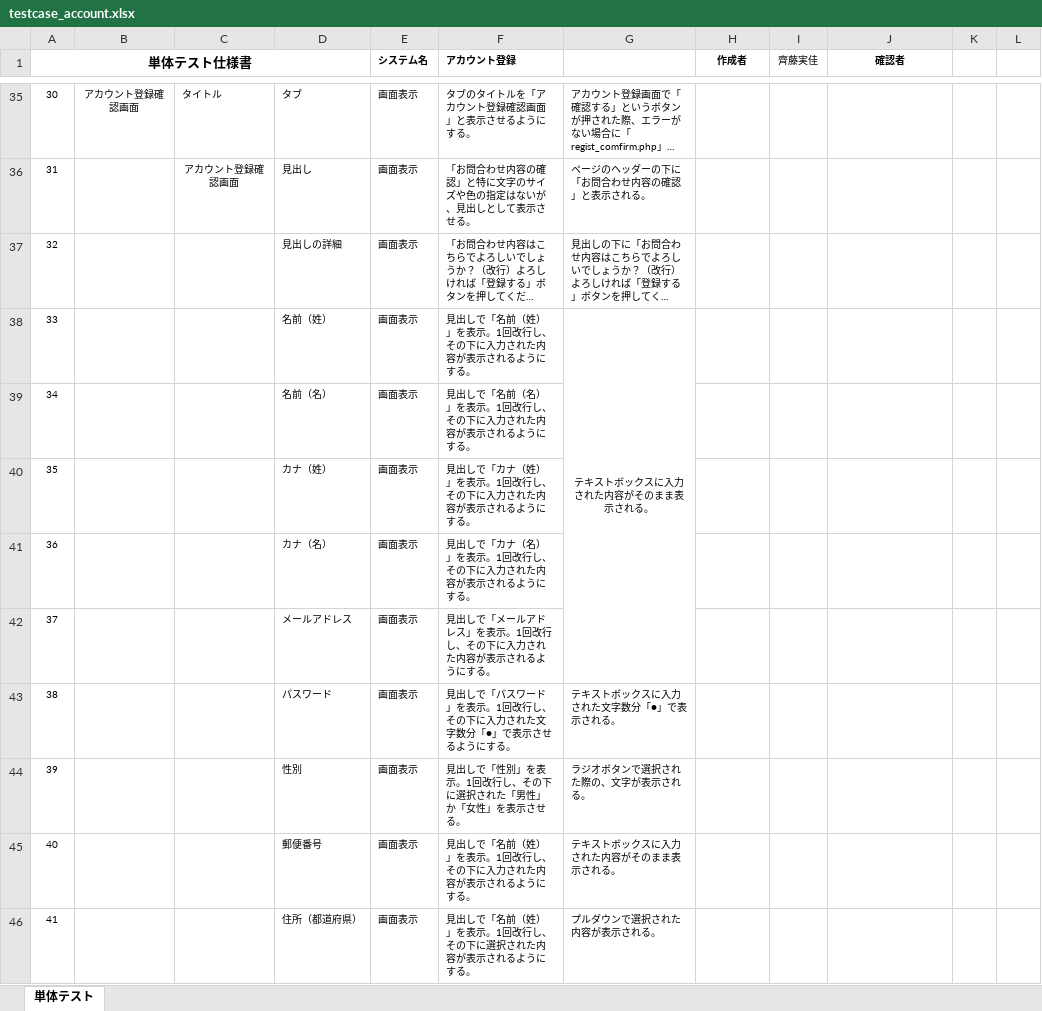
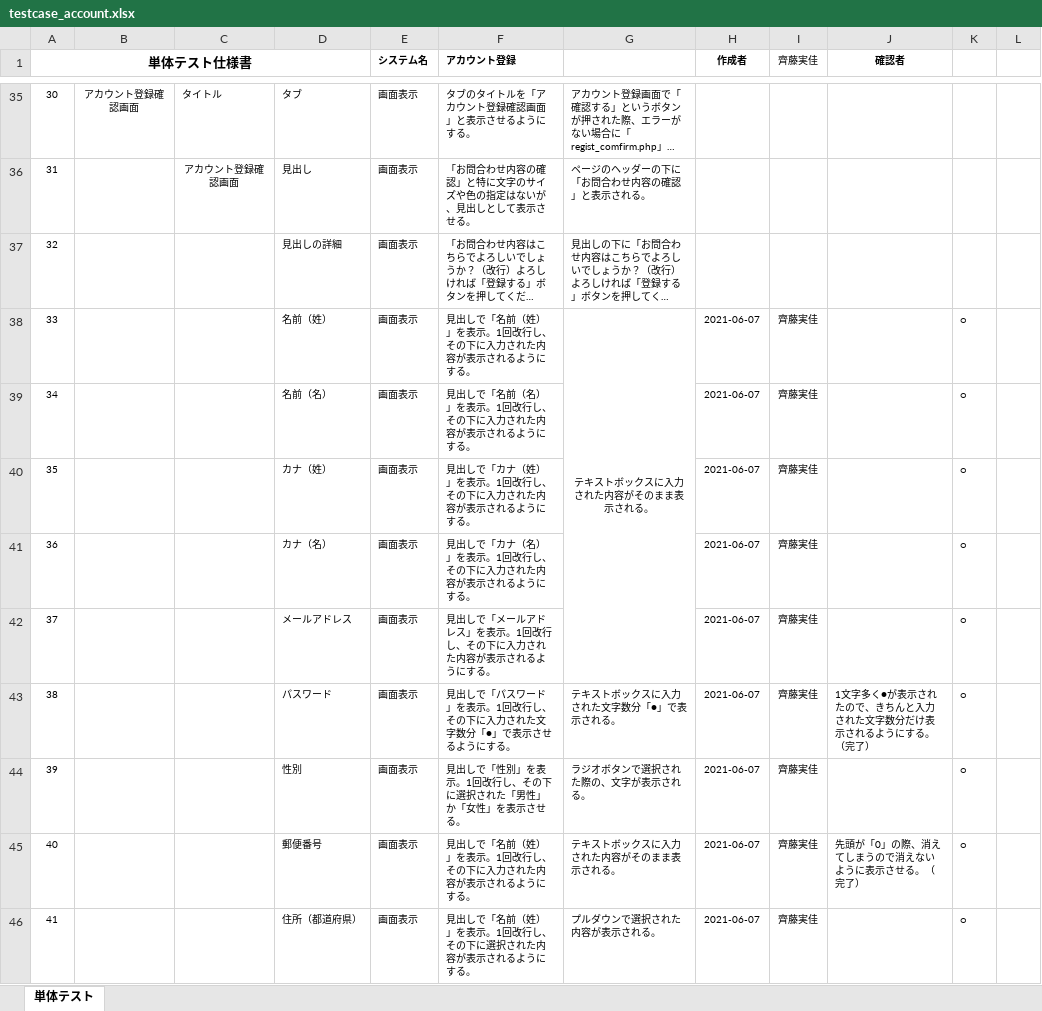
Before and after one commit to test-saitomini/7-Programming-exercises, an Excel workbook: testcase_account.xlsx, sheet 単体テスト, drawn as a sheet; only a part is shown, gaps mark what is left out; long unchanged cells end in …; values as stored, in another font and other column widths than the file's, no borders; the diff covers the shown part only; the diff names each change by its address in the sheet, - before the commit and + after, or states it on an @@ line.

```diff
--- a/testcase_account.xlsx (sheet 単体テスト)
+++ b/testcase_account.xlsx (sheet 単体テスト)
-H38:H46 (作成者): (empty)
+H38:H46 (作成者): 2021-06-07
-I38:I46 (齊藤実佳): (empty)
+I38:I46 (齊藤実佳): 齊藤実佳
-K38:K46: (empty)
+K38:K46: ○
-J43 (確認者): (empty)
+J43 (確認者): 1文字多く●が表示されたので、きちんと入力された文字数分だけ表示されるようにする。（完了）
-J45 (確認者): (empty)
+J45 (確認者): 先頭が「0」の際、消えてしまうので消えないように表示させる。（完了）
```
Also changed, not shown: 84 edited cells elsewhere in this sheet.
